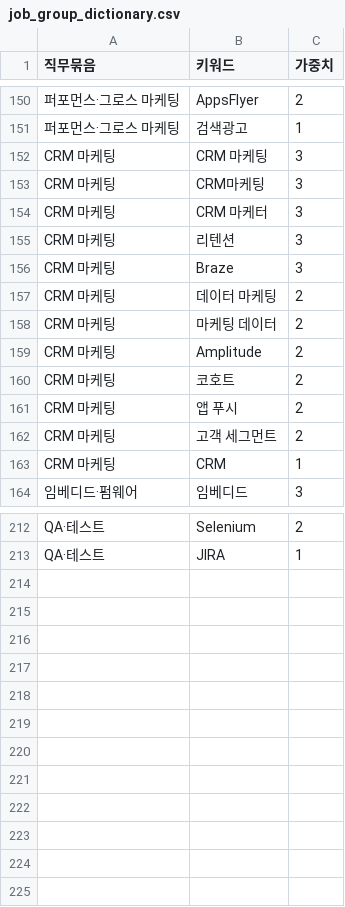
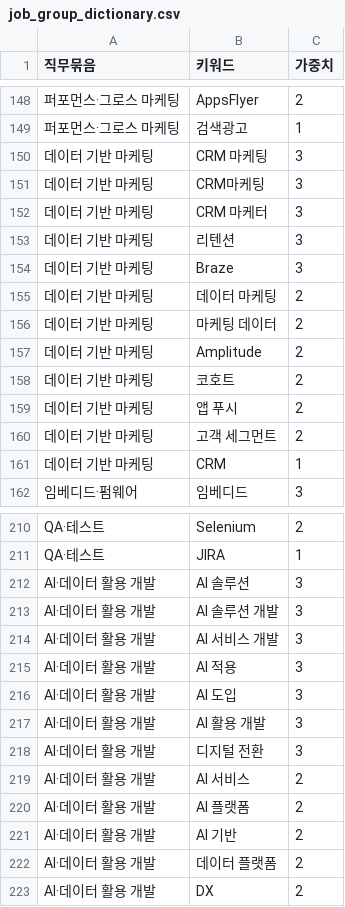
Before and after one commit to congcongee/ConnecJob, a CSV file: data/job_group_dictionary.csv, drawn as a sheet; only a part is shown, gaps mark what is left out; addresses are those after the commit; the diff covers the shown part only; the diff names each change by its address in the sheet, - before the commit and + after, or states it on an @@ line.

```diff
--- a/data/job_group_dictionary.csv
+++ b/data/job_group_dictionary.csv
-A150:A161 (직무묶음): CRM 마케팅
+A150:A161 (직무묶음): 데이터 기반 마케팅
+row 212: AI·데이터 활용 개발 | AI 솔루션 | 3
+row 213: AI·데이터 활용 개발 | AI 솔루션 개발 | 3
+row 214: AI·데이터 활용 개발 | AI 서비스 개발 | 3
+row 215: AI·데이터 활용 개발 | AI 적용 | 3
+row 216: AI·데이터 활용 개발 | AI 도입 | 3
+row 217: AI·데이터 활용 개발 | AI 활용 개발 | 3
+row 218: AI·데이터 활용 개발 | 디지털 전환 | 3
+row 219: AI·데이터 활용 개발 | AI 서비스 | 2
+row 220: AI·데이터 활용 개발 | AI 플랫폼 | 2
+row 221: AI·데이터 활용 개발 | AI 기반 | 2
+row 222: AI·데이터 활용 개발 | 데이터 플랫폼 | 2
+row 223: AI·데이터 활용 개발 | DX | 2
```
Also changed, not shown: 2 removed rows and 41 edited cells elsewhere in this file, 3 other files.
